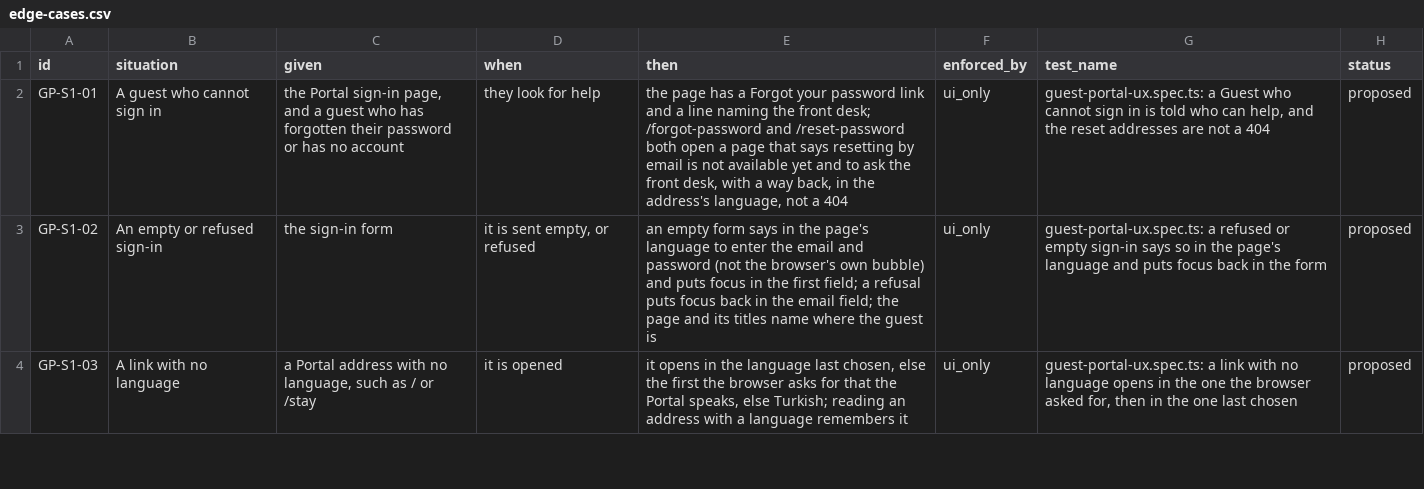
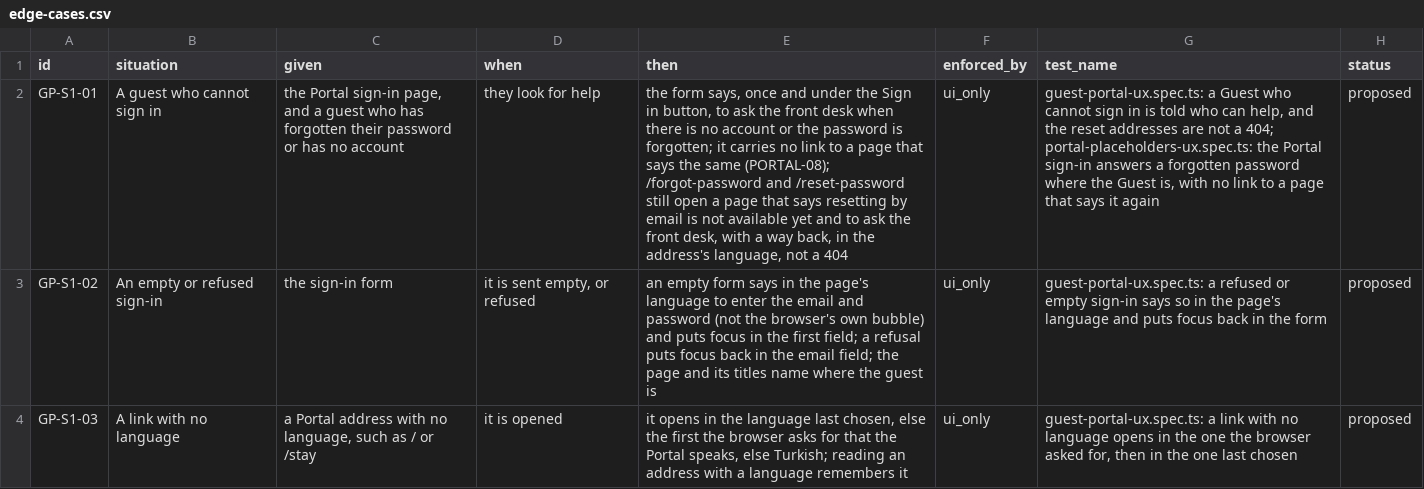
Before and after one commit to prizic/ranza, a CSV file: docs/features/guest-portal/edge-cases.csv, drawn as a sheet; only a part is shown; the diff covers the shown part only; the diff names each change by its address in the sheet, - before the commit and + after, or states it on an @@ line.

Commit message:
test(portal-placeholders): the audit's Portal, sign-in and Planned screen findings walked through the browser, with their rows and evidence

```diff
--- a/docs/features/guest-portal/edge-cases.csv
+++ b/docs/features/guest-portal/edge-cases.csv
-E2 (then): the page has a Forgot your password link and a line naming the front desk; /forgot-password and /reset-password both open a…
+E2 (then): the form says, once and under the Sign in button, to ask the front desk when there is no account or the password is forgotten; it carries no link to a page that says the same (PORTAL-08); /forgot-password and /reset-password still open a…
-G2 (test_name): …not a 404
+G2 (test_name): …not a 404; portal-placeholders-ux.spec.ts: the Portal sign-in answers a forgotten password where the Guest is, with no link to a page that says it again
```
Also changed, not shown: 3 added rows and 2 edited cells elsewhere in this file, docs/features/organization-and-access/edge-cases.csv, 12 other files.
